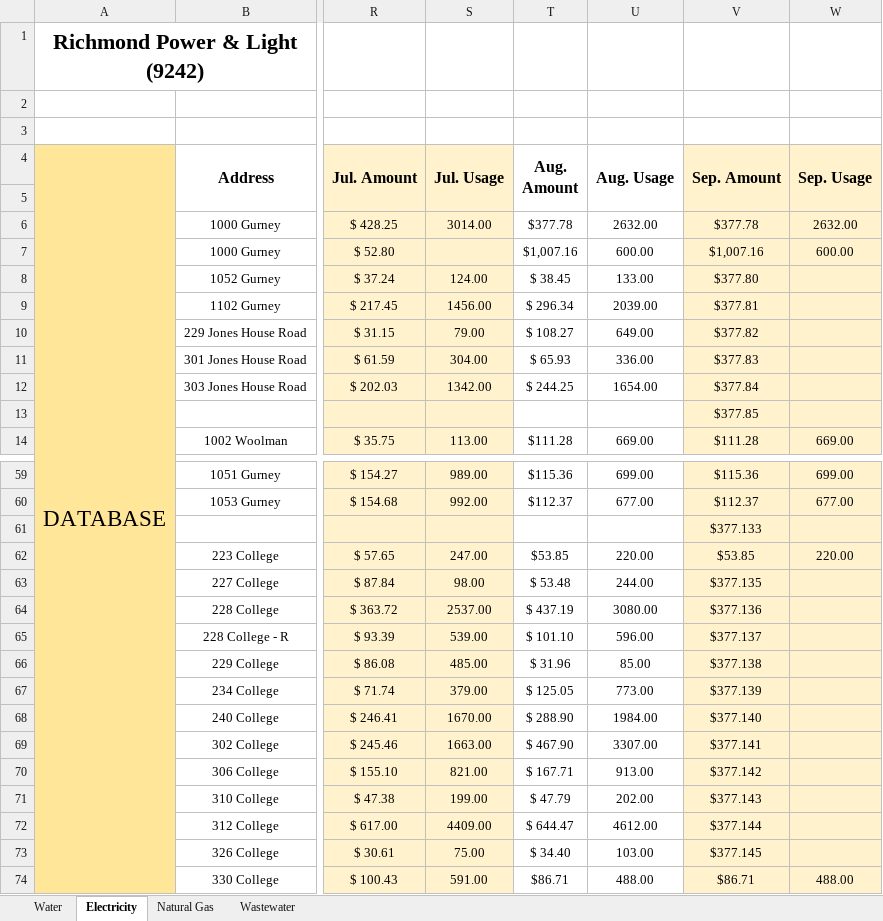
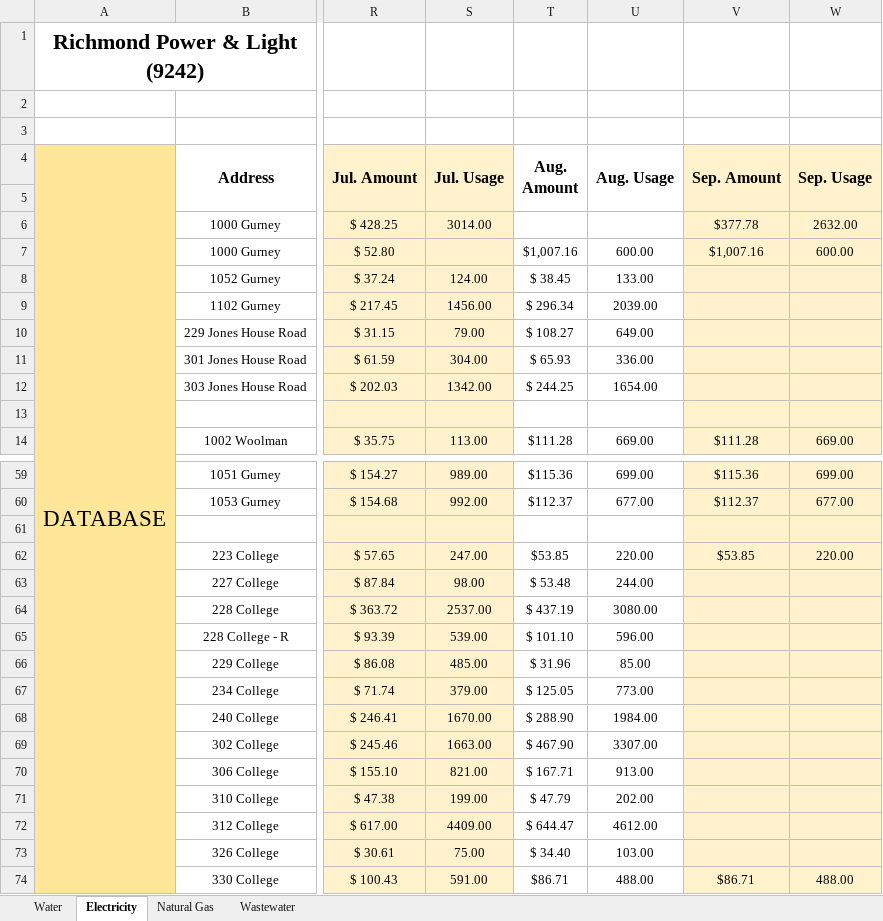
Before and after one commit to vassily60/Scan-Bill-Info, an Excel workbook: 2024 Utility Billing.xlsx, sheet Electricity, drawn as a sheet; only a part is shown, gaps mark what is left out; values as stored, in another font and other column widths than the file's, no borders; the diff covers the shown part only; the diff names each change by its address in the sheet, - before the commit and + after, or states it on an @@ line.

```diff
--- a/2024 Utility Billing.xlsx (sheet Electricity)
+++ b/2024 Utility Billing.xlsx (sheet Electricity)
-T6 (Aug. Amount): $377.78
+T6 (Aug. Amount): (empty)
-U6 (Aug. Usage): 2632.00
+U6 (Aug. Usage): (empty)
-V8 (Sep. Amount): $377.80
+V8 (Sep. Amount): (empty)
-V9 (Sep. Amount): $377.81
+V9 (Sep. Amount): (empty)
-V10 (Sep. Amount): $377.82
+V10 (Sep. Amount): (empty)
-V11 (Sep. Amount): $377.83
+V11 (Sep. Amount): (empty)
-V12 (Sep. Amount): $377.84
+V12 (Sep. Amount): (empty)
-V13 (Sep. Amount): $377.85
+V13 (Sep. Amount): (empty)
-V61 (Sep. Amount): $377.133
+V61 (Sep. Amount): (empty)
-V63 (Sep. Amount): $377.135
+V63 (Sep. Amount): (empty)
-V64 (Sep. Amount): $377.136
+V64 (Sep. Amount): (empty)
-V65 (Sep. Amount): $377.137
+V65 (Sep. Amount): (empty)
-V66 (Sep. Amount): $377.138
+V66 (Sep. Amount): (empty)
-V67 (Sep. Amount): $377.139
+V67 (Sep. Amount): (empty)
-V68 (Sep. Amount): $377.140
+V68 (Sep. Amount): (empty)
-V69 (Sep. Amount): $377.141
+V69 (Sep. Amount): (empty)
-V70 (Sep. Amount): $377.142
+V70 (Sep. Amount): (empty)
-V71 (Sep. Amount): $377.143
+V71 (Sep. Amount): (empty)
-V72 (Sep. Amount): $377.144
+V72 (Sep. Amount): (empty)
-V73 (Sep. Amount): $377.145
+V73 (Sep. Amount): (empty)
```
Also changed, not shown: 27 edited cells elsewhere in this sheet, 7 other files.
